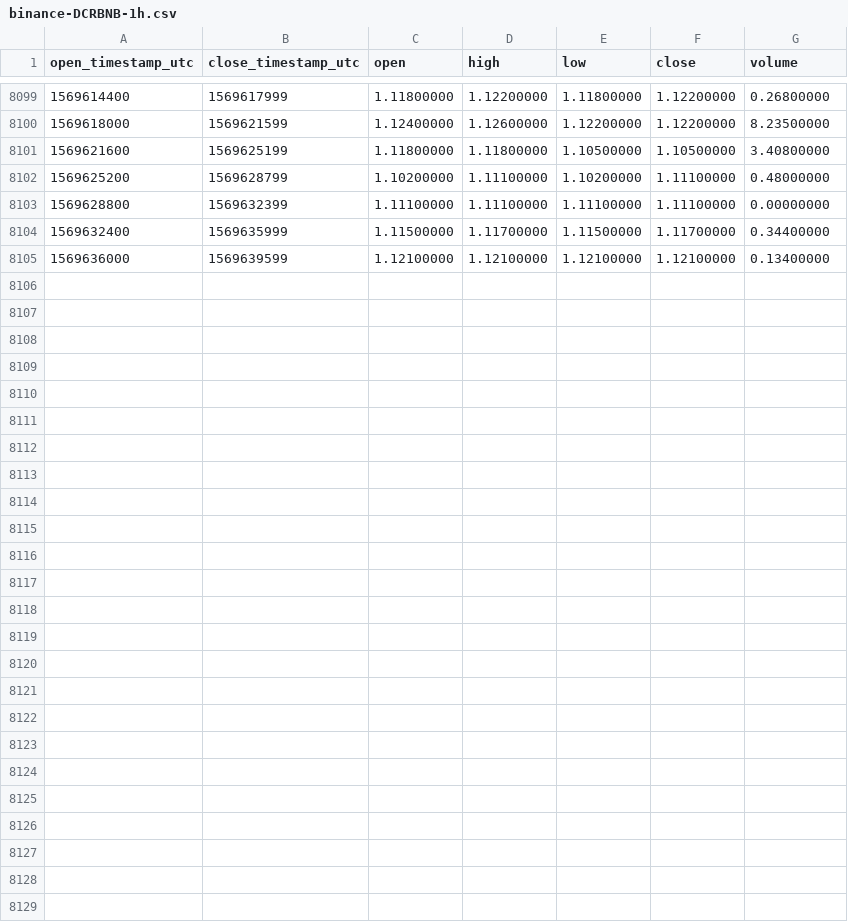
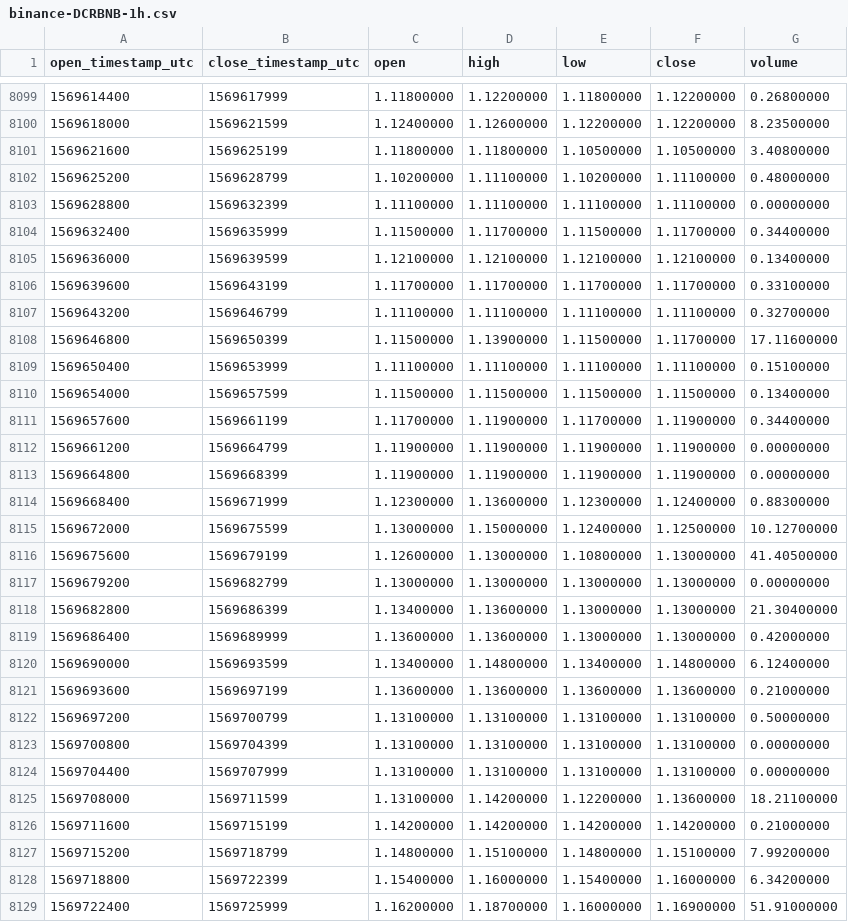
Before and after one commit to cryptobigbro/binance-DCRBNB, a CSV file: binance-DCRBNB-1h.csv, drawn as a sheet; only a part is shown, gaps mark what is left out; the diff names each change by its address in the sheet, - before the commit and + after, or states it on an @@ line.

Commit message:
Update OHLCV data.

```diff
--- a/binance-DCRBNB-1h.csv
+++ b/binance-DCRBNB-1h.csv
+row 8106: 1569639600 | 1569643199 | 1.11700000 | 1.11700000 | 1.11700000 | 1.11700000 | 0.33100000
+row 8107: 1569643200 | 1569646799 | 1.11100000 | 1.11100000 | 1.11100000 | 1.11100000 | 0.32700000
+row 8108: 1569646800 | 1569650399 | 1.11500000 | 1.13900000 | 1.11500000 | 1.11700000 | 17.11600000
+row 8109: 1569650400 | 1569653999 | 1.11100000 | 1.11100000 | 1.11100000 | 1.11100000 | 0.15100000
+row 8110: 1569654000 | 1569657599 | 1.11500000 | 1.11500000 | 1.11500000 | 1.11500000 | 0.13400000
+row 8111: 1569657600 | 1569661199 | 1.11700000 | 1.11900000 | 1.11700000 | 1.11900000 | 0.34400000
+row 8112: 1569661200 | 1569664799 | 1.11900000 | 1.11900000 | 1.11900000 | 1.11900000 | 0.00000000
+row 8113: 1569664800 | 1569668399 | 1.11900000 | 1.11900000 | 1.11900000 | 1.11900000 | 0.00000000
+row 8114: 1569668400 | 1569671999 | 1.12300000 | 1.13600000 | 1.12300000 | 1.12400000 | 0.88300000
+row 8115: 1569672000 | 1569675599 | 1.13000000 | 1.15000000 | 1.12400000 | 1.12500000 | 10.12700000
+row 8116: 1569675600 | 1569679199 | 1.12600000 | 1.13000000 | 1.10800000 | 1.13000000 | 41.40500000
+row 8117: 1569679200 | 1569682799 | 1.13000000 | 1.13000000 | 1.13000000 | 1.13000000 | 0.00000000
+row 8118: 1569682800 | 1569686399 | 1.13400000 | 1.13600000 | 1.13000000 | 1.13000000 | 21.30400000
+row 8119: 1569686400 | 1569689999 | 1.13600000 | 1.13600000 | 1.13000000 | 1.13000000 | 0.42000000
+row 8120: 1569690000 | 1569693599 | 1.13400000 | 1.14800000 | 1.13400000 | 1.14800000 | 6.12400000
+row 8121: 1569693600 | 1569697199 | 1.13600000 | 1.13600000 | 1.13600000 | 1.13600000 | 0.21000000
+row 8122: 1569697200 | 1569700799 | 1.13100000 | 1.13100000 | 1.13100000 | 1.13100000 | 0.50000000
+row 8123: 1569700800 | 1569704399 | 1.13100000 | 1.13100000 | 1.13100000 | 1.13100000 | 0.00000000
+row 8124: 1569704400 | 1569707999 | 1.13100000 | 1.13100000 | 1.13100000 | 1.13100000 | 0.00000000
+row 8125: 1569708000 | 1569711599 | 1.13100000 | 1.14200000 | 1.12200000 | 1.13600000 | 18.21100000
+row 8126: 1569711600 | 1569715199 | 1.14200000 | 1.14200000 | 1.14200000 | 1.14200000 | 0.21000000
+row 8127: 1569715200 | 1569718799 | 1.14800000 | 1.15100000 | 1.14800000 | 1.15100000 | 7.99200000
+row 8128: 1569718800 | 1569722399 | 1.15400000 | 1.16000000 | 1.15400000 | 1.16000000 | 6.34200000
+row 8129: 1569722400 | 1569725999 | 1.16200000 | 1.18700000 | 1.16000000 | 1.16900000 | 51.91000000
```
Also changed, not shown: binance-DCRBNB-1d.csv.
